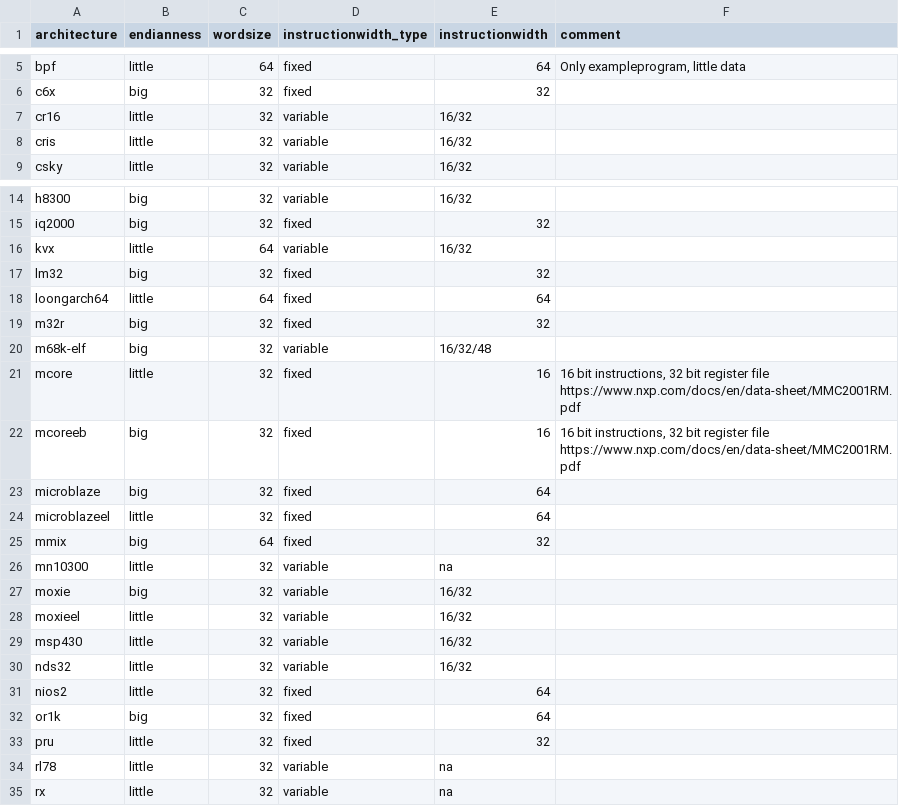
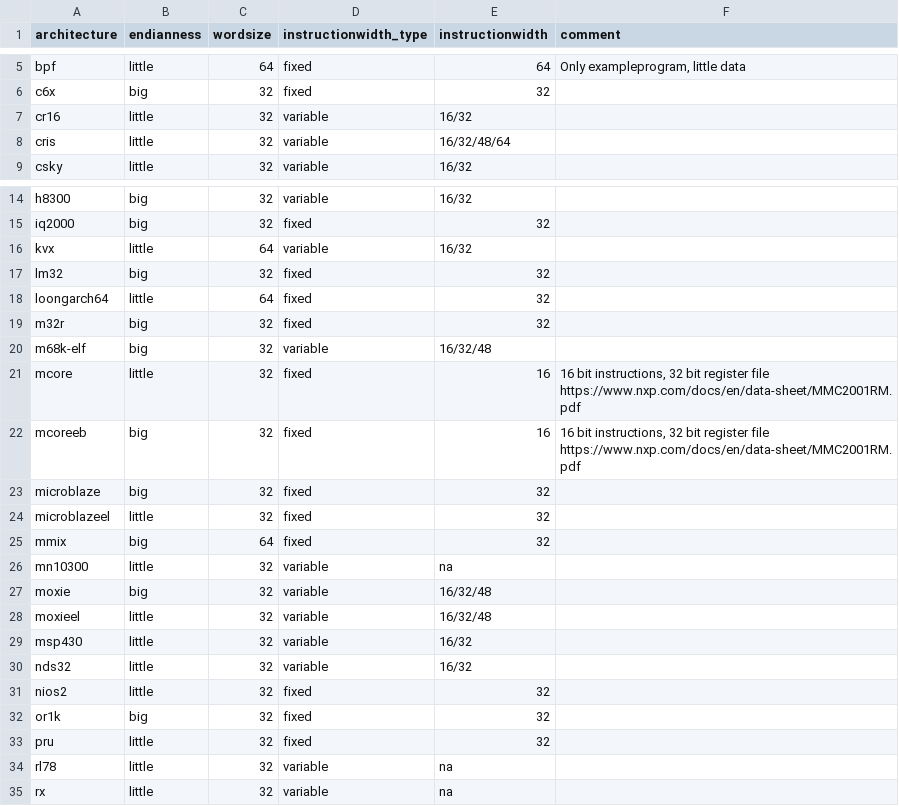
Before and after one commit to mikkelsvartveit/thesis, a CSV file: masterproject/crosscompiler/results/labels.csv, drawn as a sheet; only a part is shown, gaps mark what is left out.

Commit message:
buildcross: increases yield and updates instruction width labels

```diff
--- a/masterproject/crosscompiler/results/labels.csv
+++ b/masterproject/crosscompiler/results/labels.csv
@@ -7,3 +7,3 @@ c6x;big;32;fixed;32;
 cr16;little;32;variable;16/32;
-cris;little;32;variable;16/32;
+cris;little;32;variable;16/32/48/64;
 csky;little;32;variable;16/32;
@@ -17,3 +17,3 @@ kvx;little;64;variable;16/32;
 lm32;big;32;fixed;32;
-loongarch64;little;64;fixed;64;
+loongarch64;little;64;fixed;32;
 m32r;big;32;fixed;32;
@@ -22,12 +22,12 @@ mcore;little;32;fixed;16;16 bit instructions, 32 bit register file https://www.n
 mcoreeb;big;32;fixed;16;16 bit instructions, 32 bit register file https://www.nxp.com/docs/en/data-sheet/MMC2001RM.pdf
-microblaze;big;32;fixed;64;
-microblazeel;little;32;fixed;64;
+microblaze;big;32;fixed;32;
+microblazeel;little;32;fixed;32;
 mmix;big;64;fixed;32;
 mn10300;little;32;variable;na;
-moxie;big;32;variable;16/32;
-moxieel;little;32;variable;16/32;
+moxie;big;32;variable;16/32/48;
+moxieel;little;32;variable;16/32/48;
 msp430;little;32;variable;16/32;
 nds32;little;32;variable;16/32;
-nios2;little;32;fixed;64;
-or1k;big;32;fixed;64;
+nios2;little;32;fixed;32;
+or1k;big;32;fixed;32;
 pru;little;32;fixed;32;
```
Also changed, not shown: masterproject/crosscompiler/results/report.csv, 3 other files.
